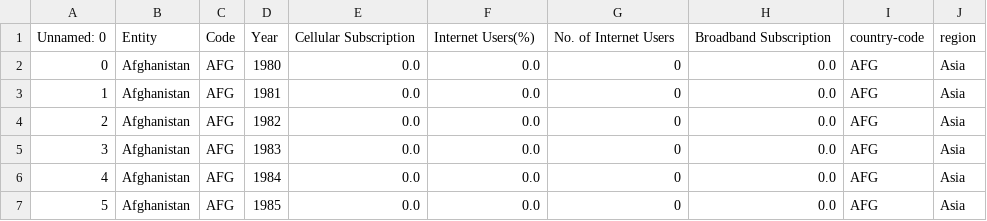
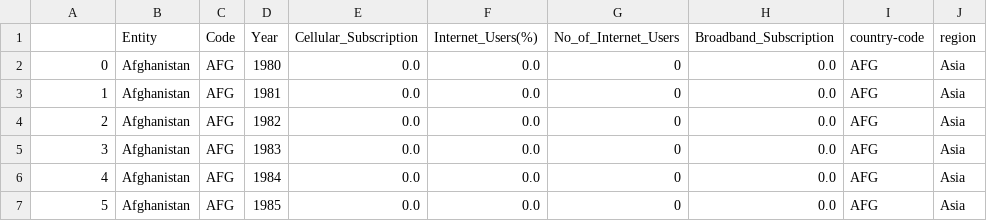
Before and after one commit to HanselLiebrata/Data-Visualisation-2, a CSV file: data/Data with Continent.csv, drawn as a sheet; only a part is shown; the diff names each change by its address in the sheet, - before the commit and + after, or states it on an @@ line.

Commit message:
Modify column title

```diff
--- a/data/Data with Continent.csv
+++ b/data/Data with Continent.csv
-A1: Unnamed: 0
+A1: (empty)
-E1: Cellular Subscription
+E1: Cellular_Subscription
-F1: Internet Users(%)
+F1: Internet_Users(%)
-G1: No. of Internet Users
+G1: No_of_Internet_Users
-H1: Broadband Subscription
+H1: Broadband_Subscription
```
Also changed, not shown: 2 other files.
